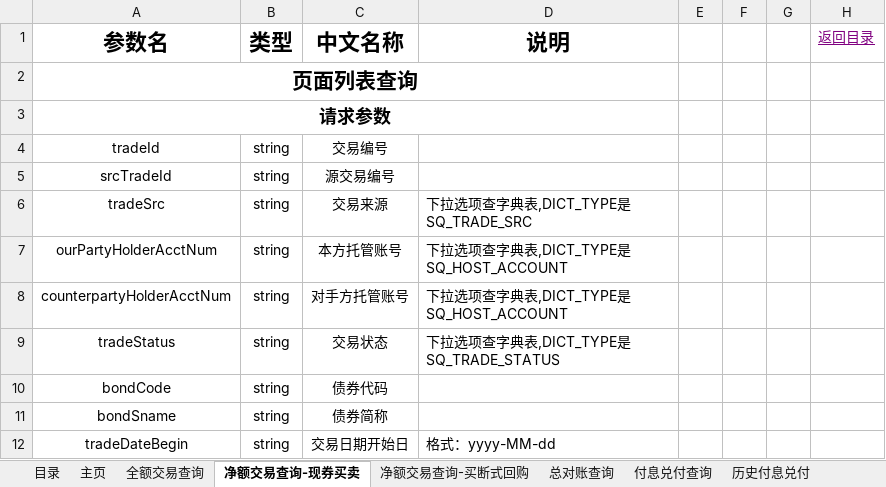
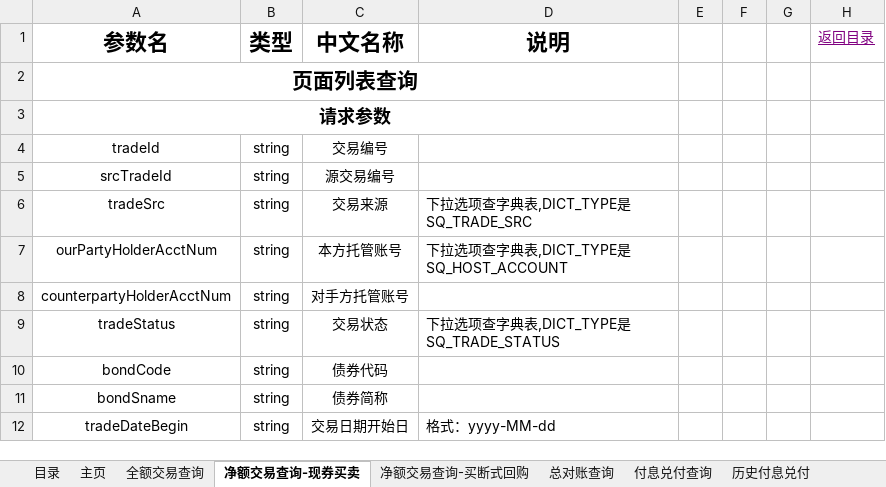
Before and after one commit to wyd0112/shch, an Excel workbook: 接口文档/上清接口文档.xlsx, sheet 净额交易查询-现券买卖, drawn as a sheet; only a part is shown; values as stored, in another font and other column widths than the file's, no borders; the diff names each change by its address in the sheet, - before the commit and + after, or states it on an @@ line.

```diff
--- a/接口文档/上清接口文档.xlsx (sheet 净额交易查询-现券买卖)
+++ b/接口文档/上清接口文档.xlsx (sheet 净额交易查询-现券买卖)
-D8 (说明): 下拉选项查字典表,DICT_TYPE是SQ_HOST_ACCOUNT
+D8 (说明): (empty)
```
Also changed, not shown: sheet 净额交易查询-买断式回购, 开发设计/字段对应关系.xlsx.
